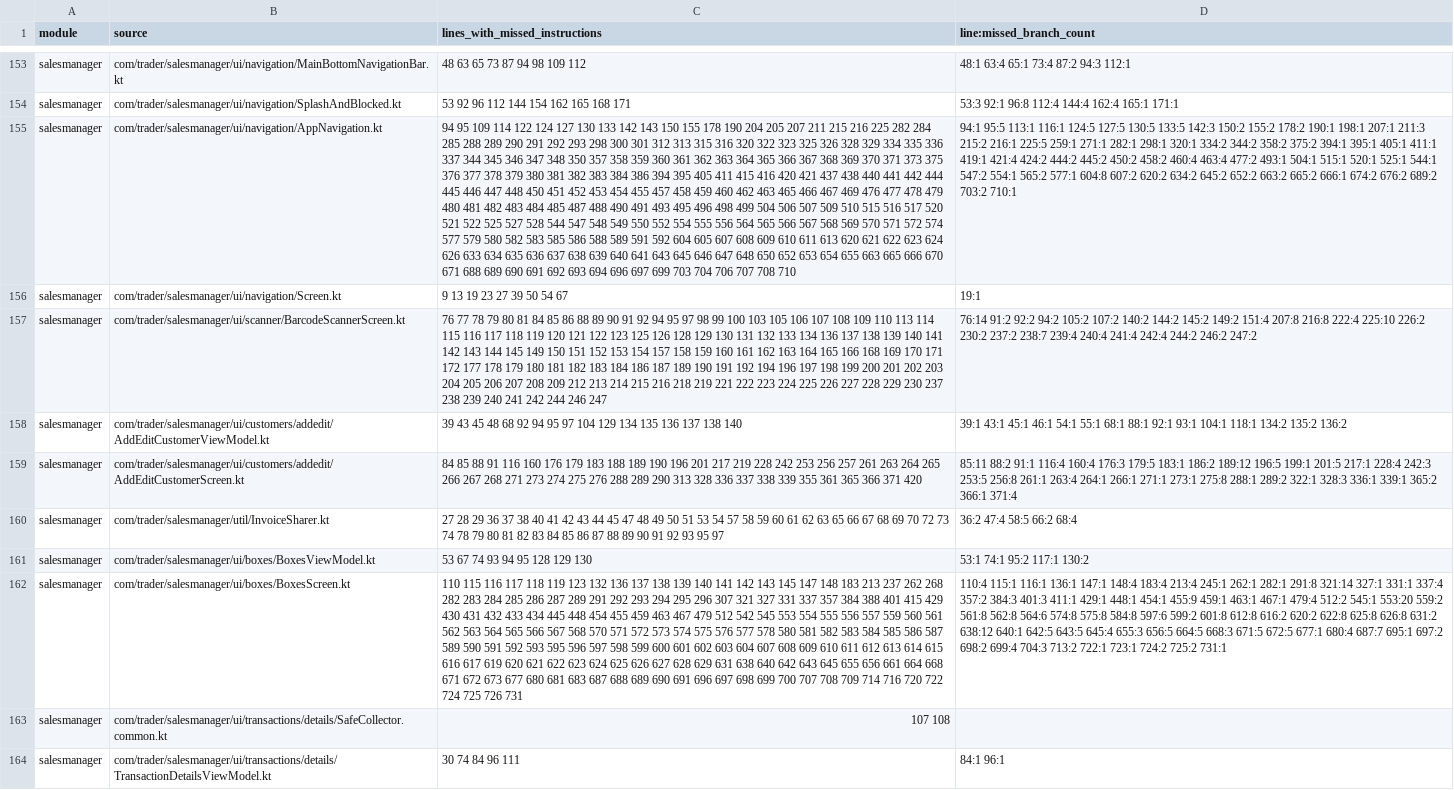
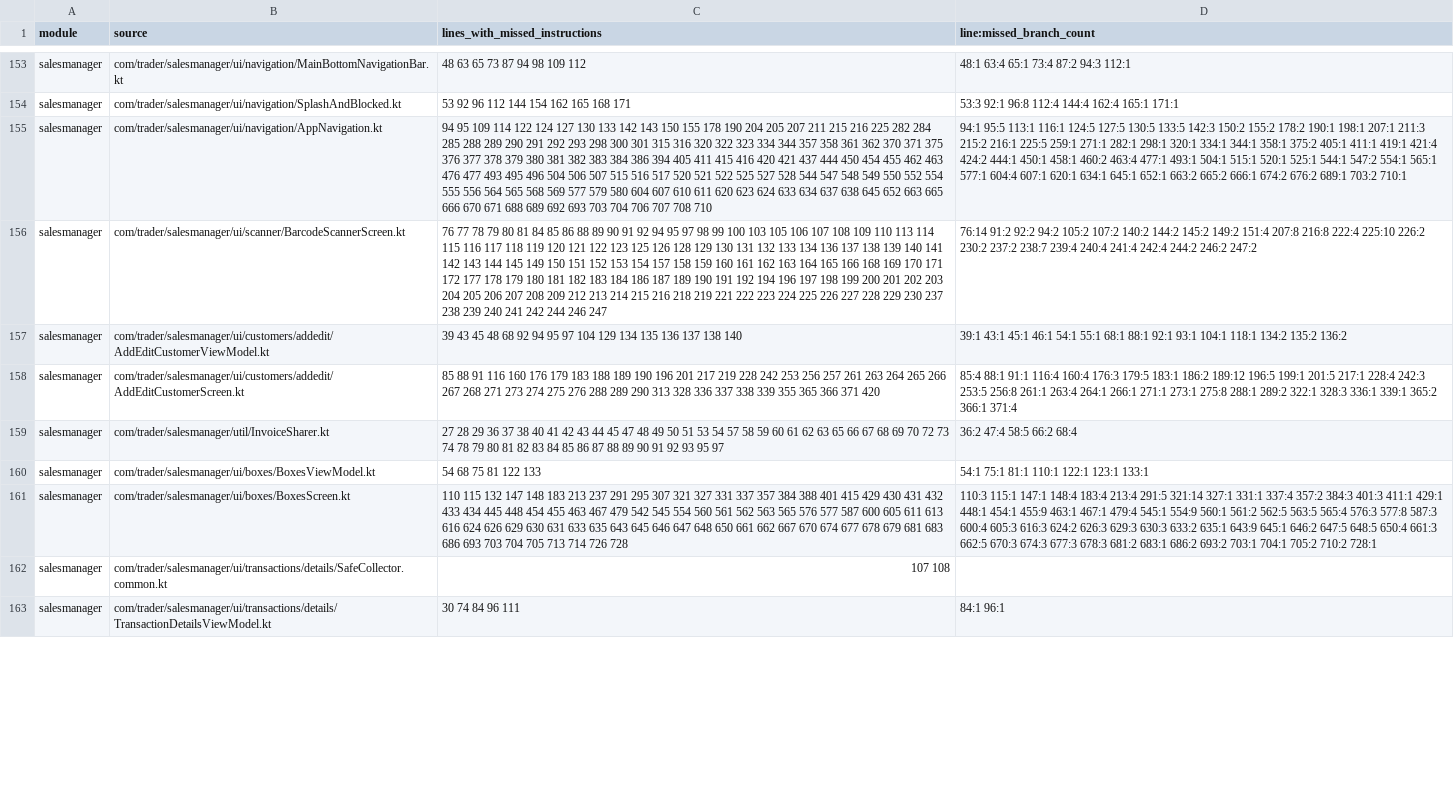
Before and after one commit to mohammedakkad/SalesManager, a CSV file: docs/qa/seller-coverage-gaps.csv, drawn as a sheet; only a part is shown, gaps mark what is left out; removed rows and columns are numbered as before the commit, all else as after; the diff covers the shown part only; the diff names each change by its address in the sheet, - before the commit and + after, or states it on an @@ line.

Commit message:
fix(seller): retain cash drafts and verify business navigation journeys

```diff
--- a/docs/qa/seller-coverage-gaps.csv
+++ b/docs/qa/seller-coverage-gaps.csv
-C155 (lines_with_missed_instructions): …300 301 312 313 315 316 320 322 323 325 326 328 329 334 335 336 337 344 345 346 347 348 350 357 358 359 360 361 362 363 364 365 366 367 368 369 370 371 373 375 376 377 378 379 380 381 382 383 384 386 394 395 405 411 415 416 420 421 437 438 440 441 442 444 445 446 447 448 450 451 452 453 454 455 457 458 459 460 462 463 465 466 467 469 476 477 478 479 480 481 482 483 484 485 487 488 490 491 493 495 496 498 499 504 506 507 509 510 515 516 517 520 521 522 525 527 528 544 547 548 549 550 552 554 555 556 564 565 566 567 568 569 570 571 572 574 577 579 580 582 583 585 586 588 589 591 592 604 605 607 608 609 610 611 613 620 621 622 623 624 626 633 634 635 636 637 638 639 640 641 643 645 646 647 648 650 652 653 654 655 663 665 666 670 671 688 689 690 691 692 693 694 696 697 699 703 704…
+C155 (lines_with_missed_instructions): …300 301 315 316 320 322 323 334 344 357 358 361 362 370 371 375 376 377 378 379 380 381 382 383 384 386 394 405 411 415 416 420 421 437 444 450 454 455 462 463 476 477 493 495 496 504 506 507 515 516 517 520 521 522 525 527 528 544 547 548 549 550 552 554 555 556 564 565 568 569 577 579 580 604 607 610 611 620 623 624 633 634 637 638 645 652 663 665 666 670 671 688 689 692 693 703 704…
-D155 (line:missed_branch_count): …298:1 320:1 334:2 344:2 358:2 375:2 394:1 395:1 405:1 411:1 419:1 421:4 424:2 444:2 445:2 450:2 458:2 460:4 463:4 477:2 493:1 504:1 515:1 520:1 525:1 544:1 547:2 554:1 565:2 577:1 604:8 607:2 620:2 634:2 645:2 652:2 663:2 665:2 666:1 674:2 676:2 689:2 703:2 710:1
+D155 (line:missed_branch_count): …298:1 320:1 334:1 344:1 358:1 375:2 405:1 411:1 419:1 421:4 424:2 444:1 450:1 458:1 460:2 463:4 477:1 493:1 504:1 515:1 520:1 525:1 544:1 547:2 554:1 565:1 577:1 604:4 607:1 620:1 634:1 645:1 652:1 663:2 665:2 666:1 674:2 676:2 689:1 703:2 710:1
-row 156: salesmanager | com/trader/salesmanager/ui/navigation/Screen.kt | 9 13 19 23 27 39 50 54 67 | 19:1
-C158 (lines_with_missed_instructions): 84 85 88 91 116 160 176 179 183 188 189 190 196 201 217 219 228 242 253 256 257 261 263 264 265 266 267 268 271 273 274 275 276 288 289 290 313 328 336 337 338 339 355 361 365 366…
+C158 (lines_with_missed_instructions): 85 88 91 116 160 176 179 183 188 189 190 196 201 217 219 228 242 253 256 257 261 263 264 265 266 267 268 271 273 274 275 276 288 289 290 313 328 336 337 338 339 355 365 366…
-D158 (line:missed_branch_count): 85:11 88:2 91:1 116:4…
+D158 (line:missed_branch_count): 85:4 88:1 91:1 116:4…
-C160 (lines_with_missed_instructions): 53 67 74 93 94 95 128 129 130
+C160 (lines_with_missed_instructions): 54 68 75 81 122 133
-D160 (line:missed_branch_count): 53:1 74:1 95:2 117:1 130:2
+D160 (line:missed_branch_count): 54:1 75:1 81:1 110:1 122:1 123:1 133:1
-C161 (lines_with_missed_instructions): 110 115 116 117 118 119 123 132 136 137 138 139 140 141 142 143 145 147 148 183 213 237 262 268 282 283 284 285 286 287 289 291 292 293 294 295 296 307 321 327 331 337 357 384 388 401 415 429 430 431 432 433 434 445 448 454 455 459 463 467 479 512 542 545 553 554 555 556 557 559 560 561 562 563 564 565 566 567 568 570 571 572 573 574 575 576 577 578 580 581 582 583 584 585 586 587 589 590 591 592 593 595 596 597 598 599 600 601 602 603 604 607 608 609 610 611 612 613 614 615 616 617 619 620 621 622 623 624 625 626 627 628 629 631 638 640 642 643 645 655 656 661 664 668 671 672 673 677 680 681 683 687 688 689 690 691 696 697 698 699 700 707 708 709 714 716 720 722 724 725 726 731
+C161 (lines_with_missed_instructions): 110 115 132 147 148 183 213 237 291 295 307 321 327 331 337 357 384 388 401 415 429 430 431 432 433 434 445 448 454 455 463 467 479 542 545 554 560 561 562 563 565 576 577 587 600 605 611 613 616 624 626 629 630 631 633 635 643 645 646 647 648 650 661 662 667 670 674 677 678 679 681 683 686 693 703 704 705 713 714 726 728
-D161 (line:missed_branch_count): 110:4 115:1 116:1 136:1 147:1 148:4 183:4 213:4 245:1 262:1 282:1 291:8 321:14 327:1 331:1 337:4 357:2 384:3 401:3 411:1 429:1 448:1 454:1 455:9 459:1 463:1 467:1 479:4 512:2 545:1 553:20 559:2 561:8 562:8 564:6 574:8 575:8 584:8 597:6 599:2 601:8 612:8 616:2 620:2 622:8 625:8 626:8 631:2 638:12 640:1 642:5 643:5 645:4 655:3 656:5 664:5 668:3 671:5 672:5 677:1 680:4 687:7 695:1 697:2 698:2 699:4 704:3 713:2 722:1 723:1 724:2 725:2 731:1
+D161 (line:missed_branch_count): 110:3 115:1 147:1 148:4 183:4 213:4 291:5 321:14 327:1 331:1 337:4 357:2 384:3 401:3 411:1 429:1 448:1 454:1 455:9 463:1 467:1 479:4 545:1 554:9 560:1 561:2 562:5 563:5 565:4 576:3 577:8 587:3 600:4 605:3 616:3 624:2 626:3 629:3 630:3 633:2 635:1 643:9 645:1 646:2 647:5 648:5 650:4 661:3 662:5 670:3 674:3 677:3 678:3 681:2 683:1 686:2 693:2 703:1 704:1 705:2 710:2 728:1
```
Also changed, not shown: 30 edited cells elsewhere in this file, docs/qa/seller-class-coverage-gaps.csv, 48 other files.
